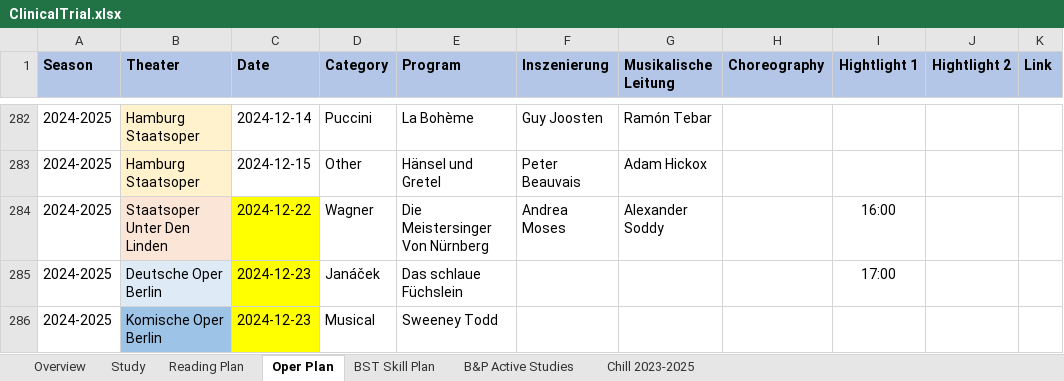
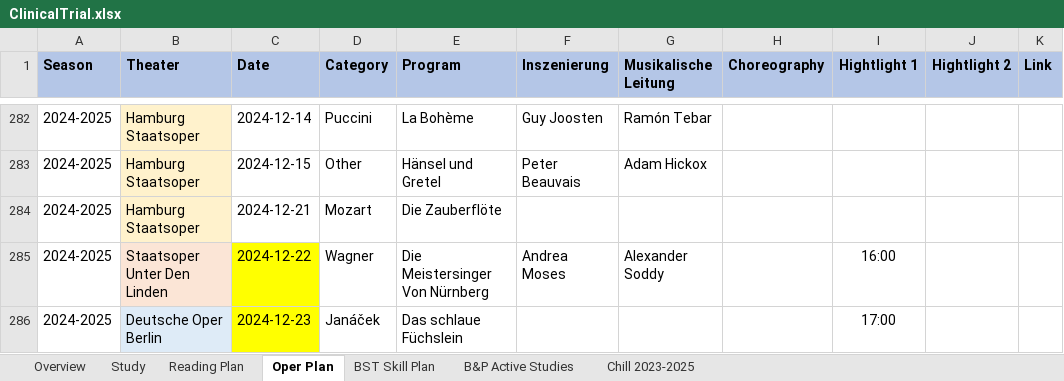
Before and after one commit to Zehuibai/Zehuibai.github.io, an Excel workbook: 01_ClinicalTrials/ClinicalTrial.xlsx, sheet Oper Plan, drawn as a sheet; only a part is shown, gaps mark what is left out; the shorter side is filled out with more unchanged rows; values as stored, in another font and other column widths than the file's, no borders; charts and pictures not drawn; the diff names each change by its address in the sheet, - before the commit and + after, or states it on an @@ line.

```diff
--- a/01_ClinicalTrials/ClinicalTrial.xlsx (sheet Oper Plan)
+++ b/01_ClinicalTrials/ClinicalTrial.xlsx (sheet Oper Plan)
+row 284: 2024-2025 | Hamburg Staatsoper | 2024-12-21 | Mozart | Die Zauberflöte
```
Also changed, not shown: sheet Reading Plan, sheet Overview, charts or pictures, 21 other files.
